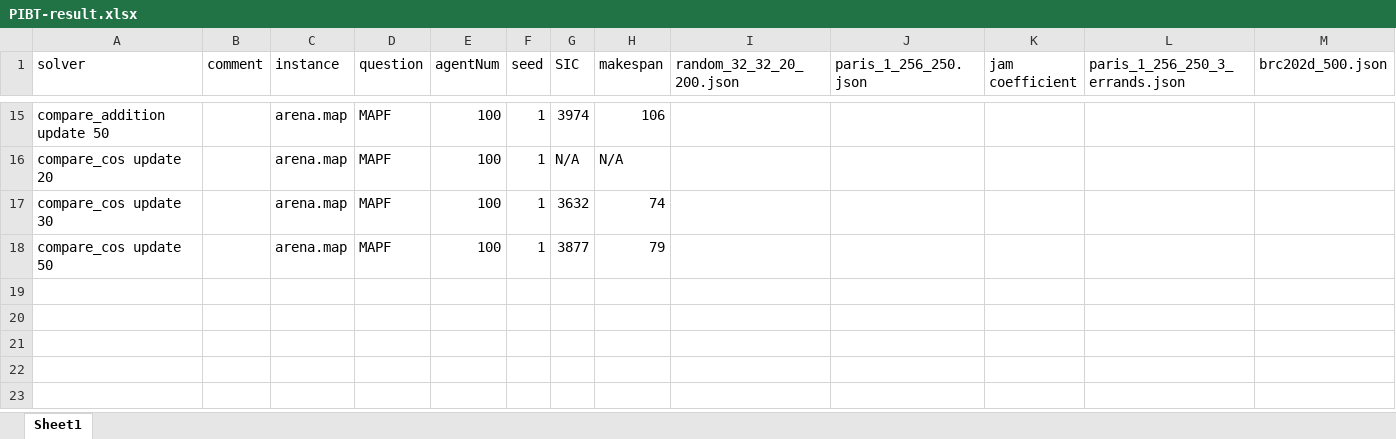
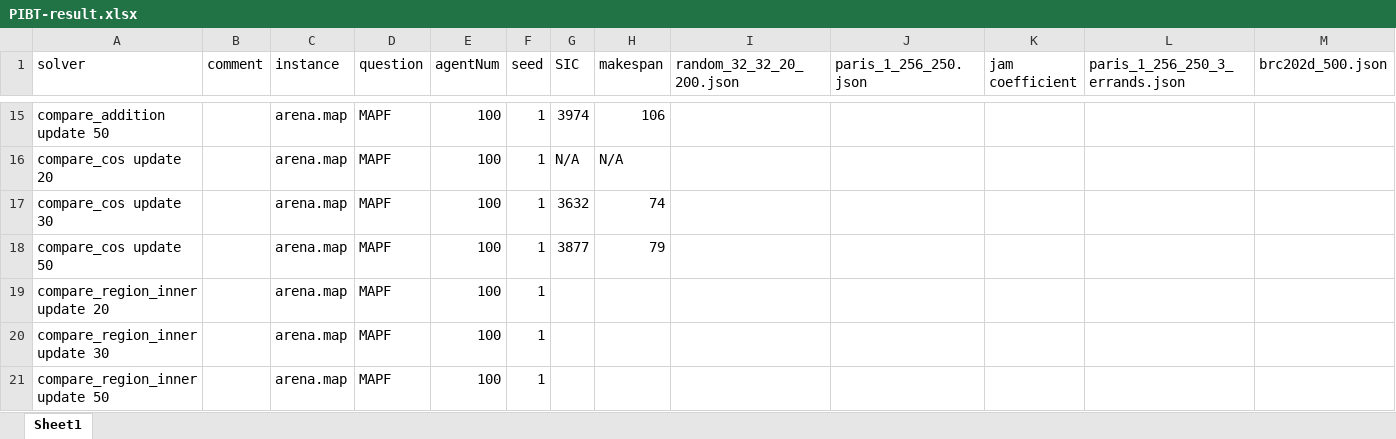
Before and after one commit to ssfc/pibt2, an Excel workbook: doc/PIBT-result.xlsx, sheet Sheet1, drawn as a sheet; only a part is shown, gaps mark what is left out; values as stored, in another font and other column widths than the file's, no borders; rows hold the shown columns only; the diff names each change by its address in the sheet, - before the commit and + after, or states it on an @@ line.

Commit message:
Update PIBT-result.xlsx

```diff
--- a/doc/PIBT-result.xlsx (sheet Sheet1)
+++ b/doc/PIBT-result.xlsx (sheet Sheet1)
+row 19: compare_region_inner update 20 |  | arena.map | MAPF | 100 | 1
+row 20: compare_region_inner update 30 |  | arena.map | MAPF | 100 | 1
+row 21: compare_region_inner update 50 |  | arena.map | MAPF | 100 | 1
```
